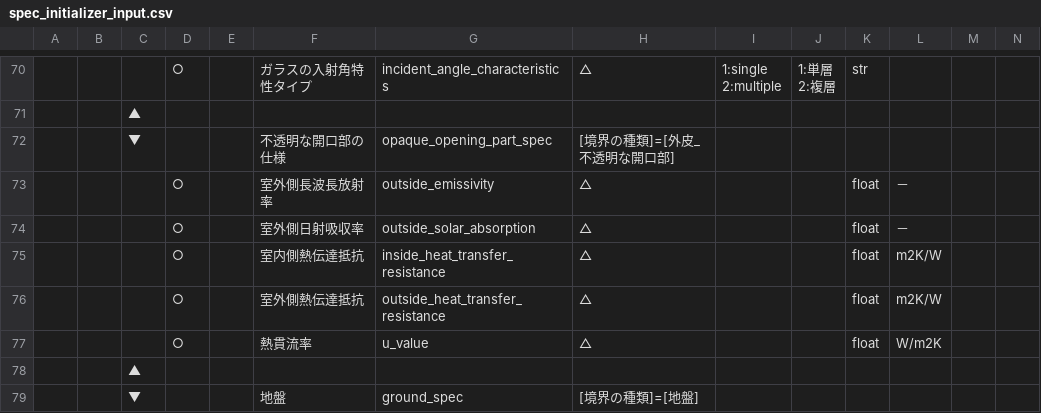
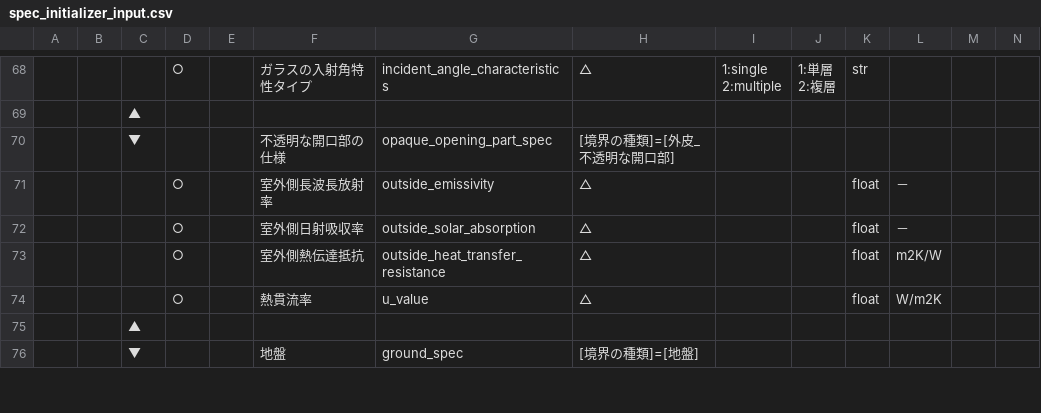
Before and after one commit to BRI-EES-House/heat_load_calc, a CSV file: docs/program_spec/spec_initializer_input.csv, drawn as a sheet; only a part is shown, gaps mark what is left out; removed rows and columns are numbered as before the commit, all else as after; the diff covers the shown part only; the diff names each change by its address in the sheet, - before the commit and + after, or states it on an @@ line.

Commit message:
[improve] 仕様書の変更
室内側熱伝達抵抗について１つレベルをあげた

```diff
--- a/docs/program_spec/spec_initializer_input.csv
+++ b/docs/program_spec/spec_initializer_input.csv
-row 75:  |  |  | ○ |  | 室内側熱伝達抵抗 | inside_heat_transfer_resistance | △ |  |  | float | m2K/W
```
Also changed, not shown: 1 added row, 4 removed rows and 1 edited cell elsewhere in this file.
